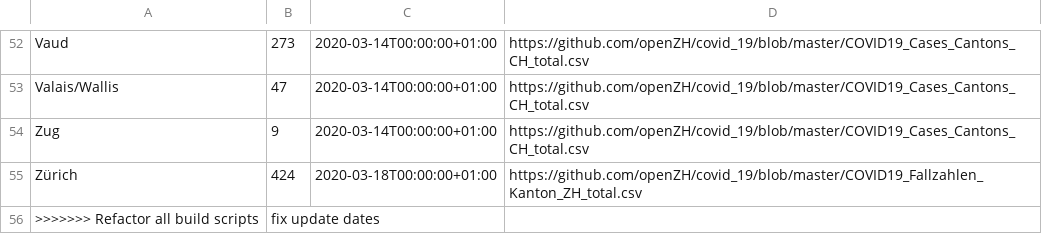
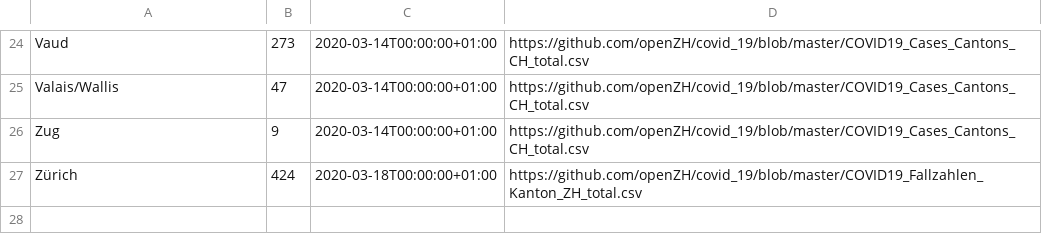
Before and after one commit to nCov19-DataPoints/nCov19-DataPoints.github.io, a CSV file: Switzerland/ncov19.csv, drawn as a sheet; only a part is shown, gaps mark what is left out; the diff covers the shown part only; the diff names each change by its address in the sheet, - before the commit and + after, or states it on an @@ line.

```diff
--- a/Switzerland/ncov19.csv
+++ b/Switzerland/ncov19.csv
-row 56: >>>>>>> Refactor all build scripts | fix update dates
```
Also changed, not shown: 28 removed rows elsewhere in this file, Germany/ncov19.csv, 12 other files.
